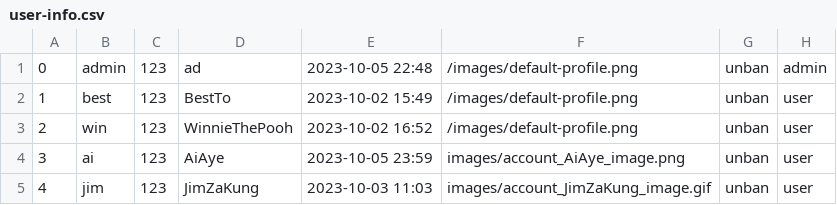
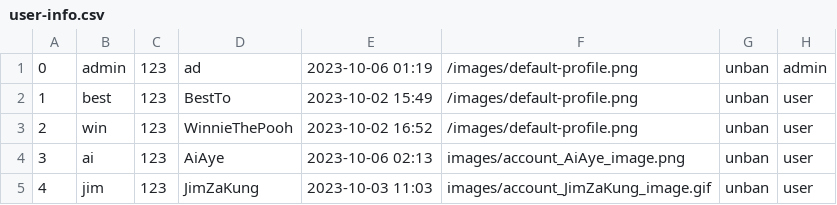
Before and after one commit to UADG/Java-Project, a CSV file: data/user-info.csv, drawn as a sheet.

```diff
--- a/data/user-info.csv
+++ b/data/user-info.csv
@@ -1,5 +1,5 @@
-0,admin,123,ad,2023-10-05 22:48,/images/default-profile.png,unban,admin
+0,admin,123,ad,2023-10-06 01:19,/images/default-profile.png,unban,admin
 1,best,123,BestTo,2023-10-02 15:49,/images/default-profile.png,unban,user
 2,win,123,WinnieThePooh,2023-10-02 16:52,/images/default-profile.png,unban,user
-3,ai,123,AiAye,2023-10-05 23:59,images/account_AiAye_image.png,unban,user
+3,ai,123,AiAye,2023-10-06 02:13,images/account_AiAye_image.png,unban,user
 4,jim,123,JimZaKung,2023-10-03 11:03,images/account_JimZaKung_image.gif,unban,user
```
Also changed, not shown: 43 other files.
